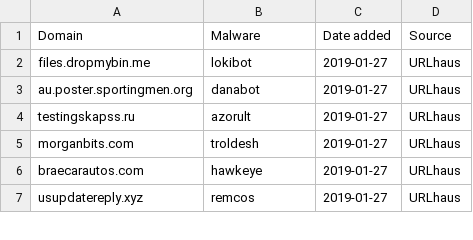
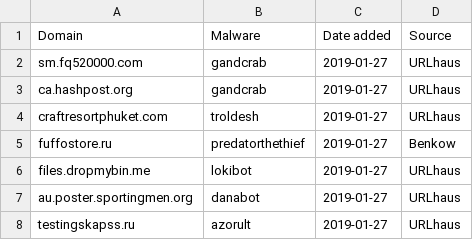
Before and after one commit to stamparm/blackbook, a CSV file: blackbook.csv, drawn as a sheet; only a part is shown; the shorter side is filled out with more unchanged rows; the diff names each change by its address in the sheet, - before the commit and + after, or states it on an @@ line.

Commit message:
Automatic update

```diff
--- a/blackbook.csv
+++ b/blackbook.csv
+row 2: sm.fq520000.com | gandcrab | 2019-01-27 | URLhaus
+row 3: ca.hashpost.org | gandcrab | 2019-01-27 | URLhaus
+row 4: craftresortphuket.com | troldesh | 2019-01-27 | URLhaus
+row 5: fuffostore.ru | predatorthethief | 2019-01-27 | Benkow
```
